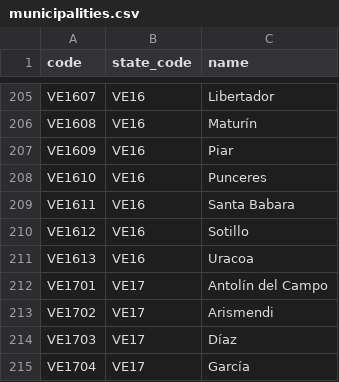
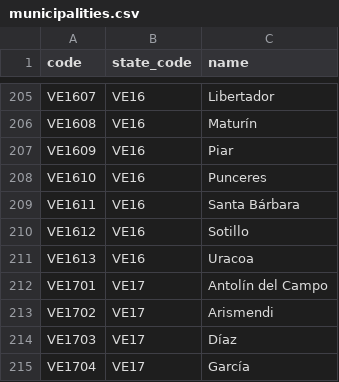
Before and after one commit to esrichardd/datosvenezuela, a CSV file: data/geography/municipalities.csv, drawn as a sheet; only a part is shown, gaps mark what is left out.

Commit message:
fix(data): normalize parish names for municipalities without parish division

```diff
--- a/data/geography/municipalities.csv
+++ b/data/geography/municipalities.csv
@@ -208,3 +208,3 @@ VE1609,VE16,Piar
 VE1610,VE16,Punceres
-VE1611,VE16,Santa Babara
+VE1611,VE16,Santa Bárbara
 VE1612,VE16,Sotillo
```
Also changed, not shown: data/geography/parishes.csv, 1 other file.
